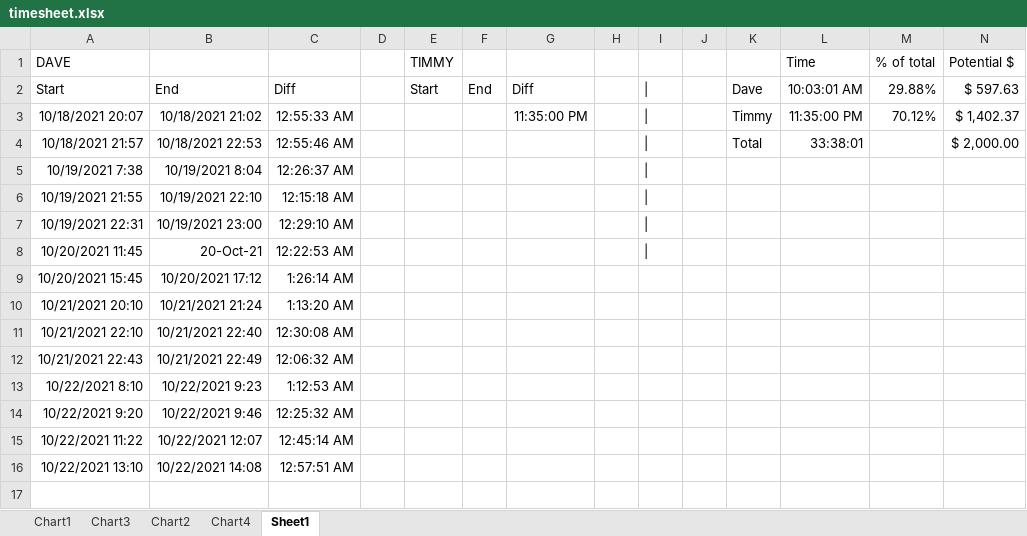
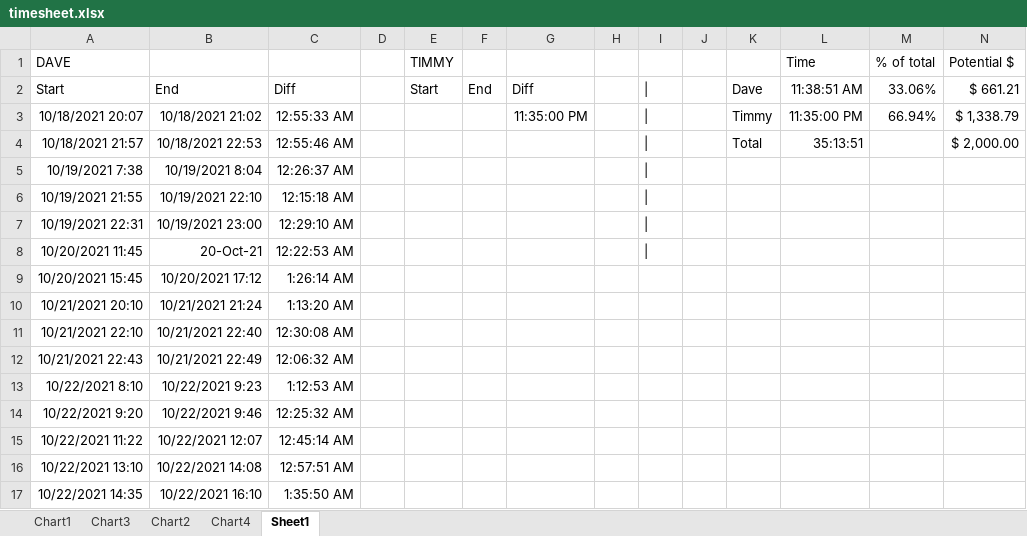
Before and after one commit to paperdave/phoenix-write, an Excel workbook: timesheet.xlsx, sheet Sheet1, drawn as a sheet; values as stored, in another font and other column widths than the file's, no borders; the diff names each change by its address in the sheet, - before the commit and + after, or states it on an @@ line.

```diff
--- a/timesheet.xlsx (sheet Sheet1)
+++ b/timesheet.xlsx (sheet Sheet1)
-L2 (Time): 10:03:01 AM
+L2 (Time): 11:38:51 AM
-M2 (% of total): 29.88%
+M2 (% of total): 33.06%
-N2 (Potential $): $ 597.63
+N2 (Potential $): $ 661.21
-M3 (% of total): 70.12%
+M3 (% of total): 66.94%
-N3 (Potential $): $ 1,402.37
+N3 (Potential $): $ 1,338.79
-L4 (Time): 33:38:01
+L4 (Time): 35:13:51
+row 17: 10/22/2021 14:35 | 10/22/2021 16:10 | 1:35:50 AM
```
Also changed, not shown: 6 other files.
